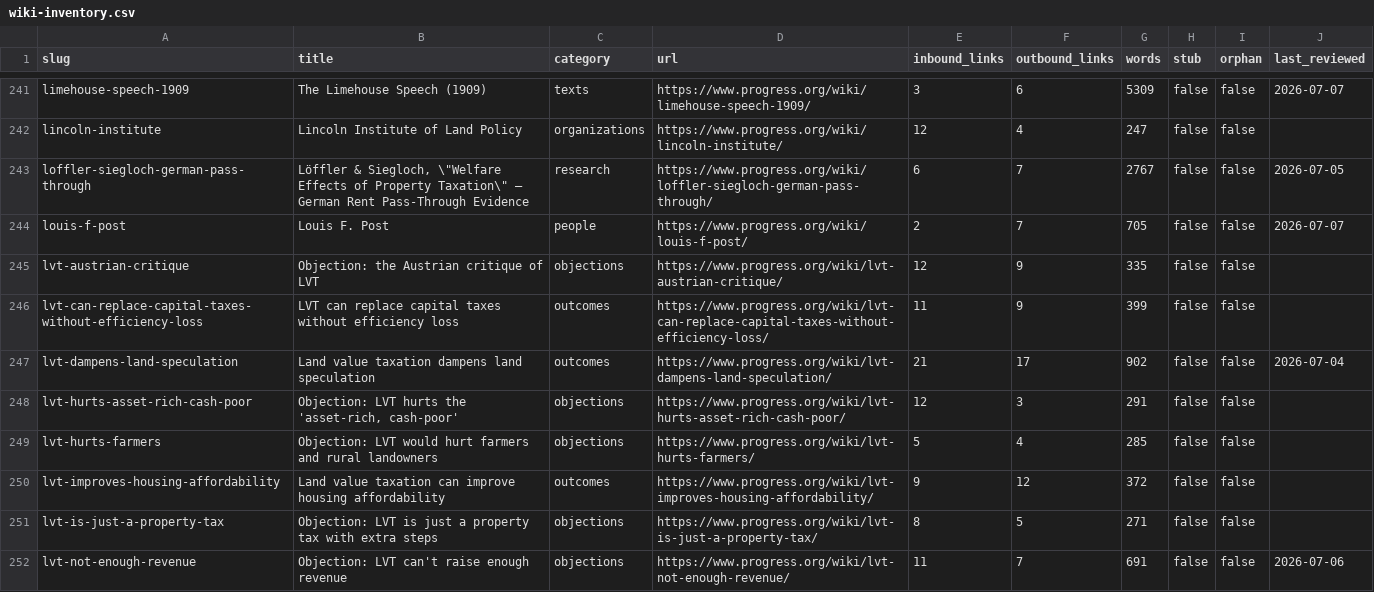
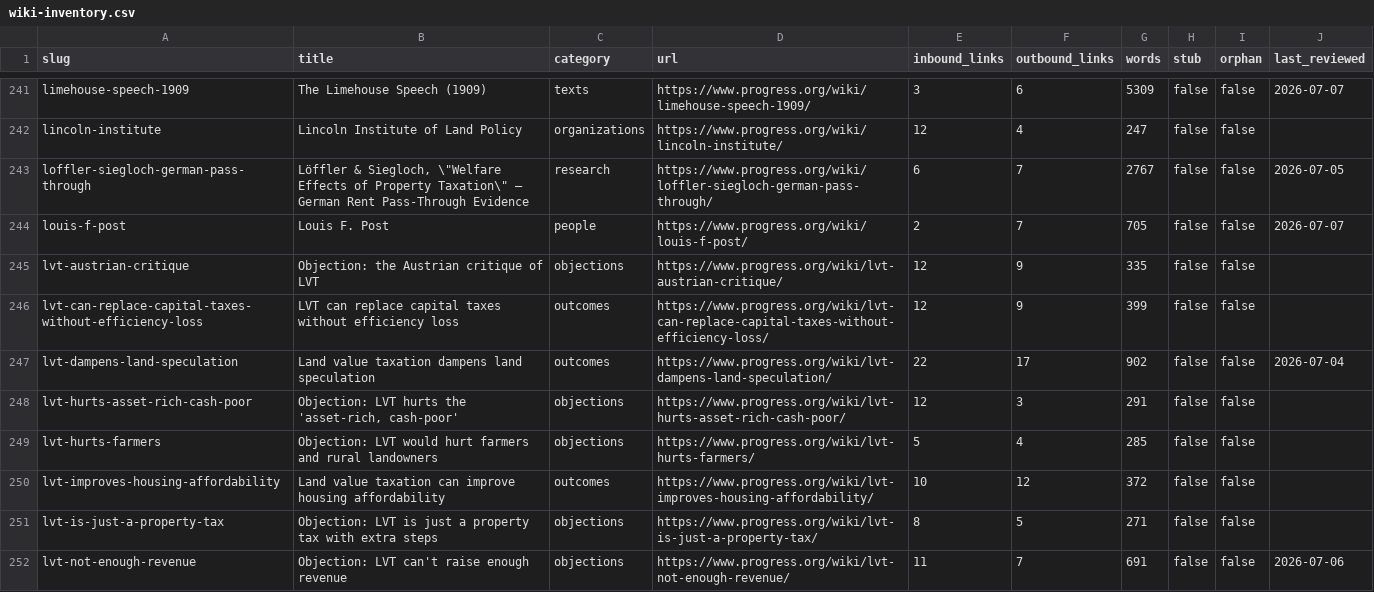
Before and after one commit to floydmari/georgism-wiki, a CSV file: sources/wiki-inventory.csv, drawn as a sheet; only a part is shown, gaps mark what is left out; the diff covers the shown part only.

```diff
--- a/sources/wiki-inventory.csv
+++ b/sources/wiki-inventory.csv
@@ -245,7 +245,7 @@ louis-f-post,Louis F. Post,people,https://www.progress.org/wiki/louis-f-post/,2,
 lvt-austrian-critique,Objection: the Austrian critique of LVT,objections,https://www.progress.org/wiki/lvt-austrian-critique/,12,9,335,false,false,
-lvt-can-replace-capital-taxes-without-efficiency-loss,LVT can replace capital taxes without efficiency loss,outcomes,https://www.progress.org/wiki/lvt-can-replace-capital-taxes-without-efficiency-loss/,11,9,399,false,false,
-lvt-dampens-land-speculation,Land value taxation dampens land speculation,outcomes,https://www.progress.org/wiki/lvt-dampens-land-speculation/,21,17,902,false,false,2026-07-04
+lvt-can-replace-capital-taxes-without-efficiency-loss,LVT can replace capital taxes without efficiency loss,outcomes,https://www.progress.org/wiki/lvt-can-replace-capital-taxes-without-efficiency-loss/,12,9,399,false,false,
+lvt-dampens-land-speculation,Land value taxation dampens land speculation,outcomes,https://www.progress.org/wiki/lvt-dampens-land-speculation/,22,17,902,false,false,2026-07-04
 lvt-hurts-asset-rich-cash-poor,"Objection: LVT hurts the 'asset-rich, cash-poor'",objections,https://www.progress.org/wiki/lvt-hurts-asset-rich-cash-poor/,12,3,291,false,false,
 lvt-hurts-farmers,Objection: LVT would hurt farmers and rural landowners,objections,https://www.progress.org/wiki/lvt-hurts-farmers/,5,4,285,false,false,
-lvt-improves-housing-affordability,Land value taxation can improve housing affordability,outcomes,https://www.progress.org/wiki/lvt-improves-housing-affordability/,9,12,372,false,false,
+lvt-improves-housing-affordability,Land value taxation can improve housing affordability,outcomes,https://www.progress.org/wiki/lvt-improves-housing-affordability/,10,12,372,false,false,
 lvt-is-just-a-property-tax,Objection: LVT is just a property tax with extra steps,objections,https://www.progress.org/wiki/lvt-is-just-a-property-tax/,8,5,271,false,false,
```
Also changed, not shown: 2 added rows and 28 edited cells elsewhere in this file, 26 other files.
